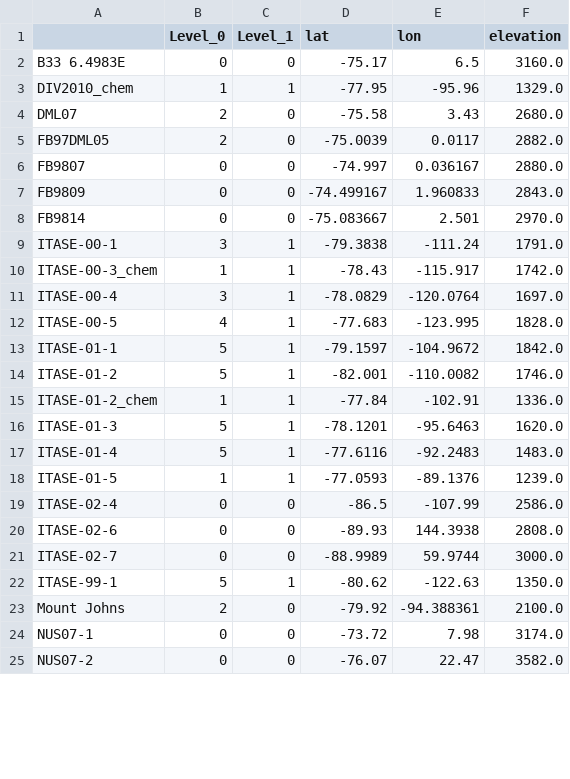
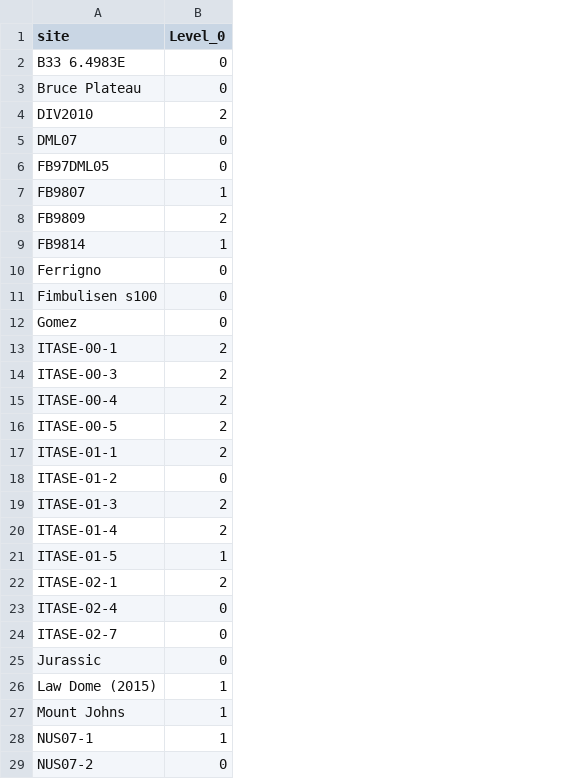
Before and after one commit to jessica-looo/sempo-copy0707, a CSV file: cluster/chem/chem_cluster.csv, drawn as a sheet; only a part is shown; removed rows and columns are numbered as before the commit, all else as after; the diff covers the shown part only; the diff names each change by its address in the sheet, - before the commit and + after, or states it on an @@ line.

```diff
--- a/cluster/chem/chem_cluster.csv
+++ b/cluster/chem/chem_cluster.csv
-column C (Level_1), row 2: 0; rows 4-9: 0 | 0 | 0 | 0 | 0 | 1; rows 11-14: all 1; rows 16-19: 1 | 1 | 1 | 0; row 21: 0; rows 23-25: all 0
-column D (lat), row 2: -75.17; rows 4-9: -75.58 | -75.0039 | -74.997 | -74.499167 | -75.083667 | -79.3838; rows 11-14: -78.0829 | -77.683 | -79.1597 | -82.001; rows 16-19: -78.1201 | -77.6116 | -77.0593 | -86.5; row 21: -88.9989; rows 23-25: -79.92 | -73.72 | -76.07
-column E (lon), row 2: 6.5; rows 4-9: 3.43 | 0.0117 | 0.036167 | 1.960833 | 2.501 | -111.24; rows 11-14: -120.0764 | -123.995 | -104.9672 | -110.0082; rows 16-19: -95.6463 | -92.2483 | -89.1376 | -107.99; row 21: 59.9744; rows 23-25: -94.388361 | 7.98 | 22.47
-column F (elevation), row 2: 3160.0; rows 4-9: 2680.0 | 2882.0 | 2880.0 | 2843.0 | 2970.0 | 1791.0; rows 11-14: 1697.0 | 1828.0 | 1842.0 | 1746.0; rows 16-19: 1620.0 | 1483.0 | 1239.0 | 2586.0; row 21: 3000.0; rows 23-25: 2100.0 | 3174.0 | 3582.0
-A1: (empty)
+A1: site
-row 3: DIV2010_chem | 1 | 1 | -77.95 | -95.96 | 1329.0
+row 3: Bruce Plateau | 0
+row 4: DIV2010 | 2
-B5:B6 (Level_0): 2
+B5:B6 (Level_0): 0
-B7 (Level_0): 0
+B7 (Level_0): 1
-B8 (Level_0): 0
+B8 (Level_0): 2
-B9 (Level_0): 0
+B9 (Level_0): 1
+row 10: Ferrigno | 0
+row 11: Fimbulisen s100 | 0
+row 12: Gomez | 0
-B13 (Level_0): 3
+B13 (Level_0): 2
-row 10: ITASE-00-3_chem | 1 | 1 | -78.43 | -115.917 | 1742.0
+row 14: ITASE-00-3 | 2
-B15 (Level_0): 3
+B15 (Level_0): 2
-B16 (Level_0): 4
+B16 (Level_0): 2
-B17 (Level_0): 5
+B17 (Level_0): 2
-B18 (Level_0): 5
+B18 (Level_0): 0
-row 15: ITASE-01-2_chem | 1 | 1 | -77.84 | -102.91 | 1336.0
-B19:B20 (Level_0): 5
+B19:B20 (Level_0): 2
+row 22: ITASE-02-1 | 2
-row 20: ITASE-02-6 | 0 | 0 | -89.93 | 144.3938 | 2808.0
-row 22: ITASE-99-1 | 5 | 1 | -80.62 | -122.63 | 1350.0
+row 25: Jurassic | 0
+row 26: Law Dome (2015) | 1
-B27 (Level_0): 2
+B27 (Level_0): 1
-B28 (Level_0): 0
+B28 (Level_0): 1
```
Also changed, not shown: 1 added row, 5 removed rows and 10 edited cells elsewhere in this file, dataset/icecore/accum/accum_100y.csv, dataset/icecore/chem/chem.csv, 10 other files.
